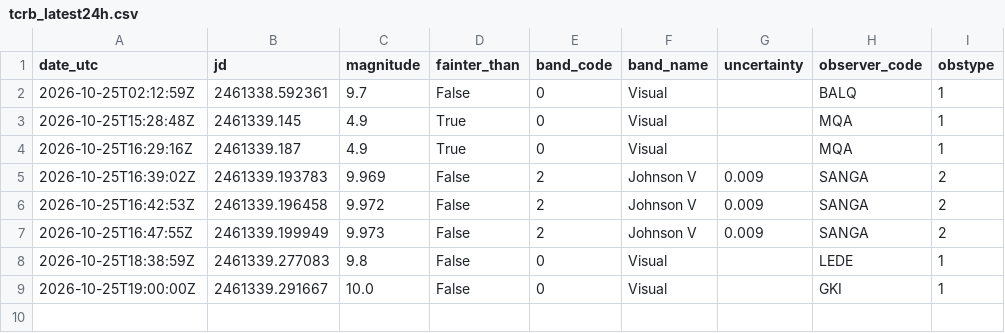
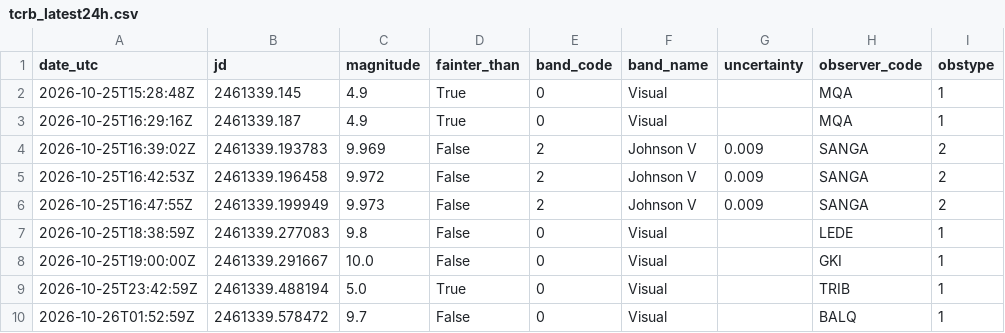
Before and after one commit to thg4web/vso, a CSV file: static/exports/tcrb_latest24h.csv, drawn as a sheet.

Commit message:
Data refresh: 2026-10-26T04:13:02Z

```diff
--- a/static/exports/tcrb_latest24h.csv
+++ b/static/exports/tcrb_latest24h.csv
@@ -1,3 +1,2 @@
 date_utc,jd,magnitude,fainter_than,band_code,band_name,uncertainty,observer_code,obstype
-2026-10-25T02:12:59Z,2461338.592361,9.7,False,0,Visual,,BALQ,1
 2026-10-25T15:28:48Z,2461339.145,4.9,True,0,Visual,,MQA,1
@@ -9 +8,3 @@ date_utc,jd,magnitude,fainter_than,band_code,band_name,uncertainty,observer_code
 2026-10-25T19:00:00Z,2461339.291667,10.0,False,0,Visual,,GKI,1
+2026-10-25T23:42:59Z,2461339.488194,5.0,True,0,Visual,,TRIB,1
+2026-10-26T01:52:59Z,2461339.578472,9.7,False,0,Visual,,BALQ,1
```
Also changed, not shown: 2 other files.
